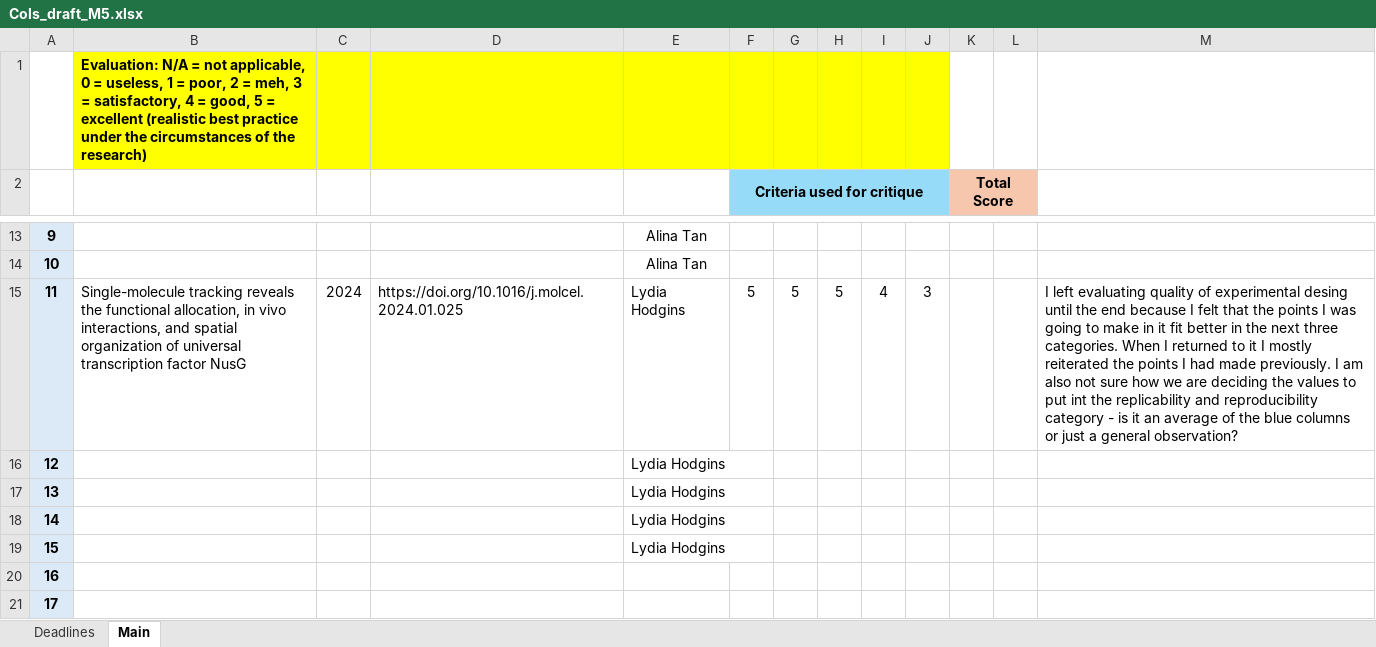
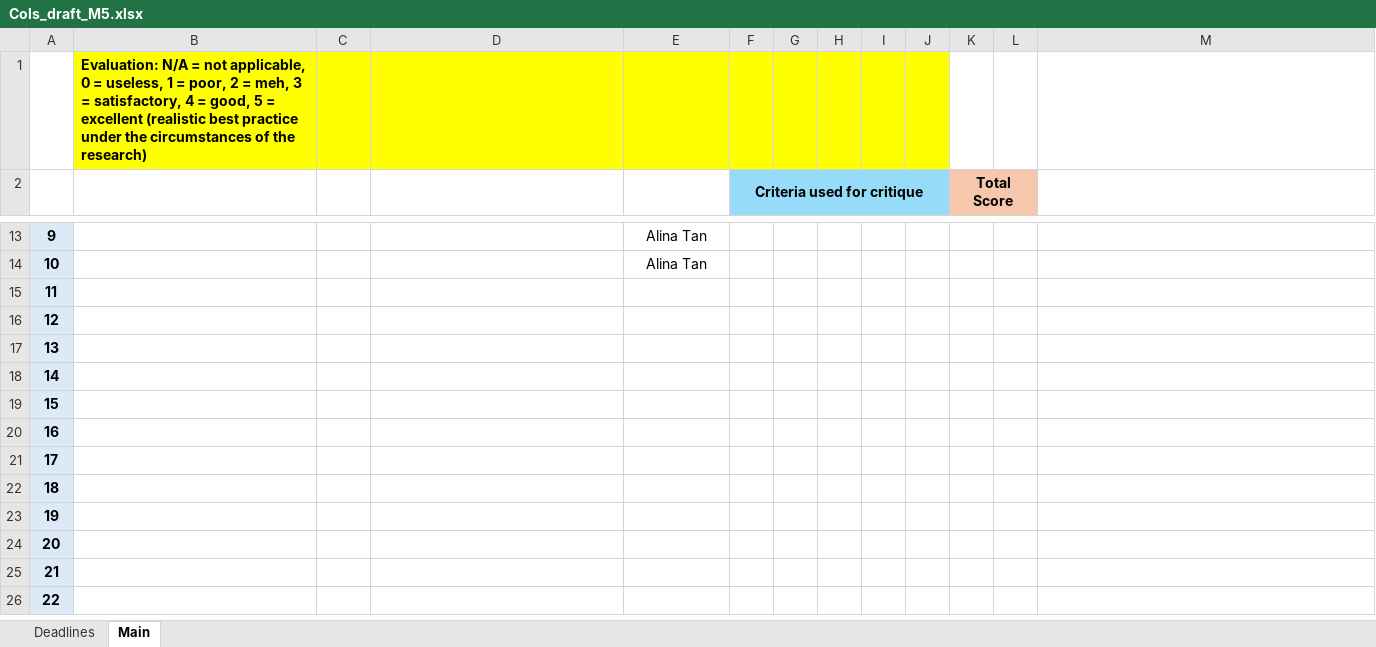
Before and after one commit to rfritzdj/QLSC600D2_2025_M5A1, an Excel workbook: Cols_draft_M5.xlsx, sheet Main, drawn as a sheet; only a part is shown, gaps mark what is left out; the shorter side is filled out with more unchanged rows; values as stored, in another font and other column widths than the file's, no borders; the diff names each change by its address in the sheet, - before the commit and + after, or states it on an @@ line.

Commit message:
Revert "Add files via upload"
This reverts commit dae1a53f5266af6fe488607a9c7851ca116cfbdd.

```diff
--- a/Cols_draft_M5.xlsx (sheet Main)
+++ b/Cols_draft_M5.xlsx (sheet Main)
-B15: Single-molecule tracking reveals the functional allocation, in vivo interactions, and spatial organization of universal transcription factor NusG
+B15: (empty)
-C15: 2024
+C15: (empty)
-D15: https://doi.org/10.1016/j.molcel.2024.01.025
+D15: (empty)
-E15:E19: Lydia Hodgins
+E15:E19: (empty)
-F15 (Criteria used for critique): 5
+F15 (Criteria used for critique): (empty)
-G15: 5
+G15: (empty)
-H15: 5
+H15: (empty)
-I15: 4
+I15: (empty)
-J15: 3
+J15: (empty)
-M15: I left evaluating quality of experimental desing until the end because I felt that the points I was going to make in it fit better in the next three categories. When I returned to it I mostly reiterated the points I had made previously. I am also not sure how we are deciding the values to put int the replicability and reproducibility category - is it an average of the blue columns or just a general observation?
+M15: (empty)
```
